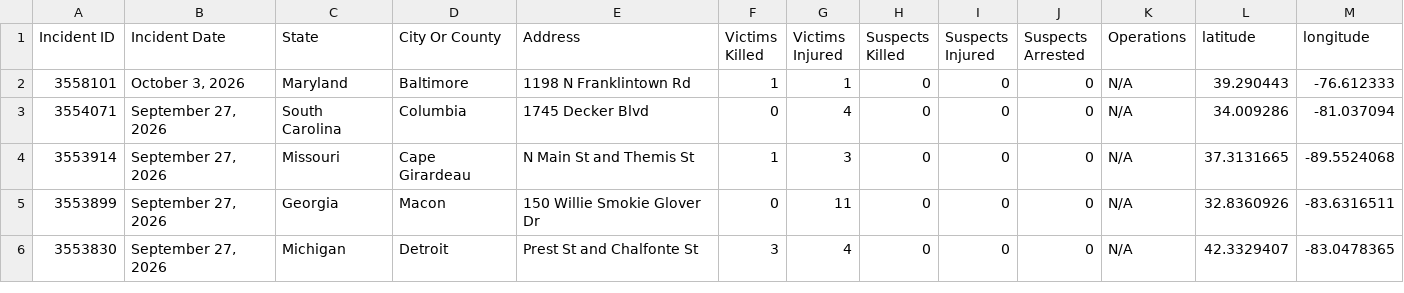
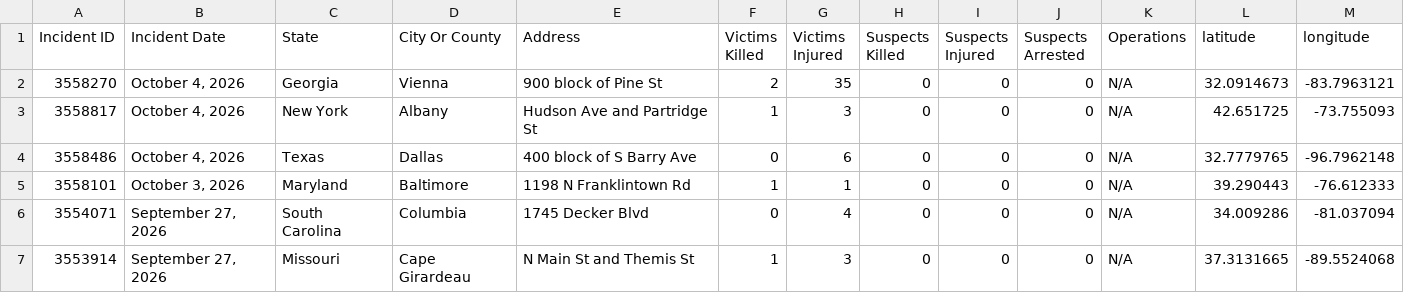
Before and after one commit to dxzys/Gun-Violence-Data, a CSV file: data/gva_master.csv, drawn as a sheet; only a part is shown; the shorter side is filled out with more unchanged rows; the diff names each change by its address in the sheet, - before the commit and + after, or states it on an @@ line.

```diff
--- a/data/gva_master.csv
+++ b/data/gva_master.csv
+row 2: 3558270 | October 4, 2026 | Georgia | Vienna | 900 block of Pine St | 2 | 35 | 0 | 0 | 0 | N/A | 32.0914673 | -83.7963121
+row 3: 3558817 | October 4, 2026 | New York | Albany | Hudson Ave and Partridge St | 1 | 3 | 0 | 0 | 0 | N/A | 42.651725 | -73.755093
+row 4: 3558486 | October 4, 2026 | Texas | Dallas | 400 block of S Barry Ave | 0 | 6 | 0 | 0 | 0 | N/A | 32.7779765 | -96.7962148
```
